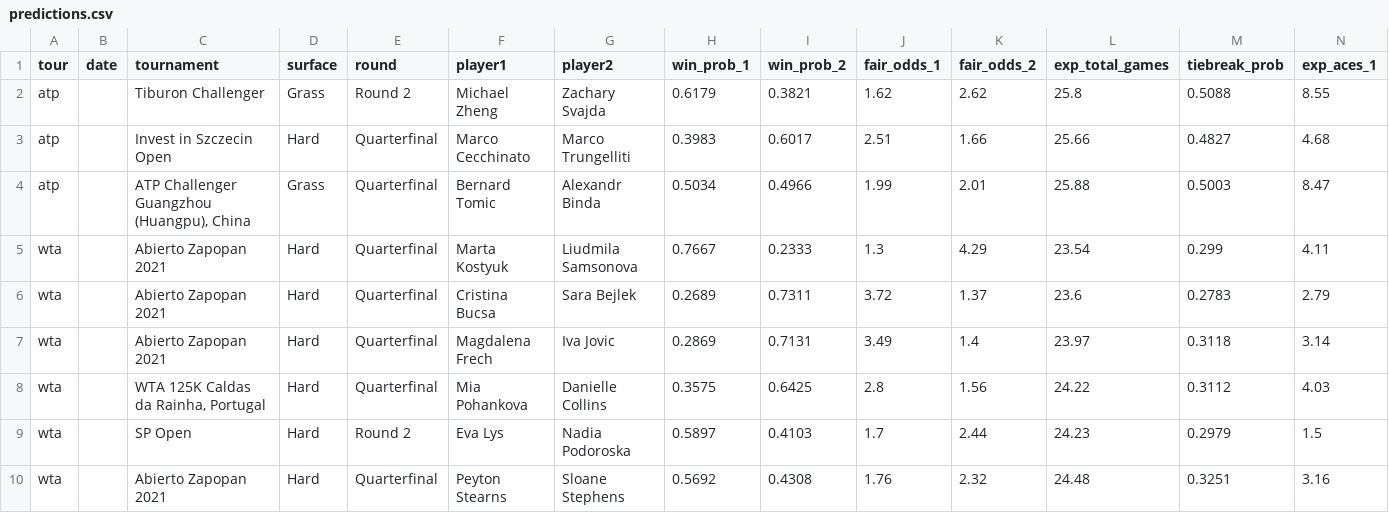
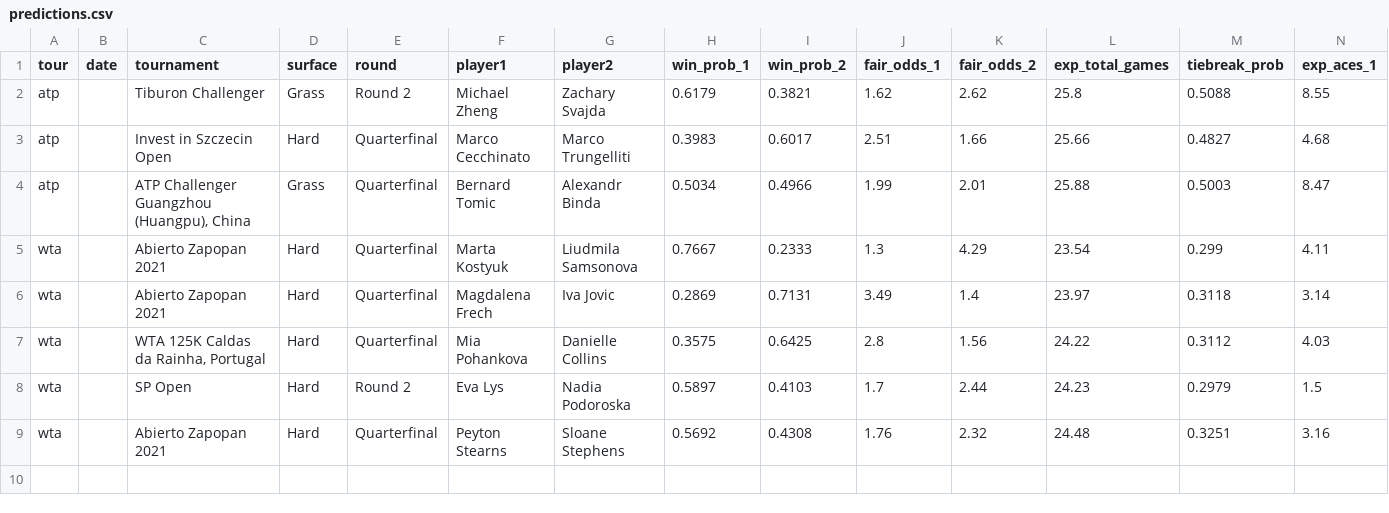
Before and after one commit to DanielTomaro13/Tennis-Modelling, a CSV file: reports/predictions.csv, drawn as a sheet; only a part is shown; rows hold the shown columns only; the diff names each change by its address in the sheet, - before the commit and + after, or states it on an @@ line.

```diff
--- a/reports/predictions.csv
+++ b/reports/predictions.csv
-row 6: wta |  | Abierto Zapopan 2021 | Hard | Quarterfinal | Cristina Bucsa | Sara Bejlek | 0.2689 | 0.7311 | 3.72 | 1.37 | 23.6 | 0.2783 | 2.79
```
Also changed, not shown: data/fixtures.csv, 2 other files.
